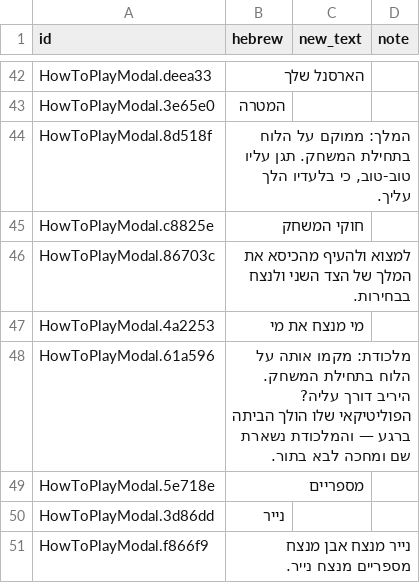
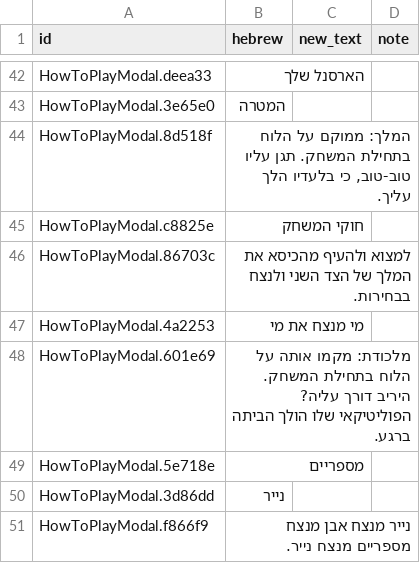
Before and after one commit to Odrabski/rps-elections26, a CSV file: content/ui-strings.csv, drawn as a sheet; only a part is shown, gaps mark what is left out.

```diff
--- a/content/ui-strings.csv
+++ b/content/ui-strings.csv
@@ -47,3 +47,3 @@
 "HowToPlayModal.4a2253","מי מנצח את מי","",""
-"HowToPlayModal.61a596","מלכודת: מקמו אותה על הלוח בתחילת המשחק. היריב דורך עליה? הפוליטיקאי שלו הולך הביתה ברגע — והמלכודת נשארת שם ומחכה לבא בתור.","",""
+"HowToPlayModal.601e69","מלכודת: מקמו אותה על הלוח בתחילת המשחק. היריב דורך עליה? הפוליטיקאי שלו הולך הביתה ברגע.","",""
 "HowToPlayModal.5e718e","מספריים","",""
```
Also changed, not shown: 3 other files.
